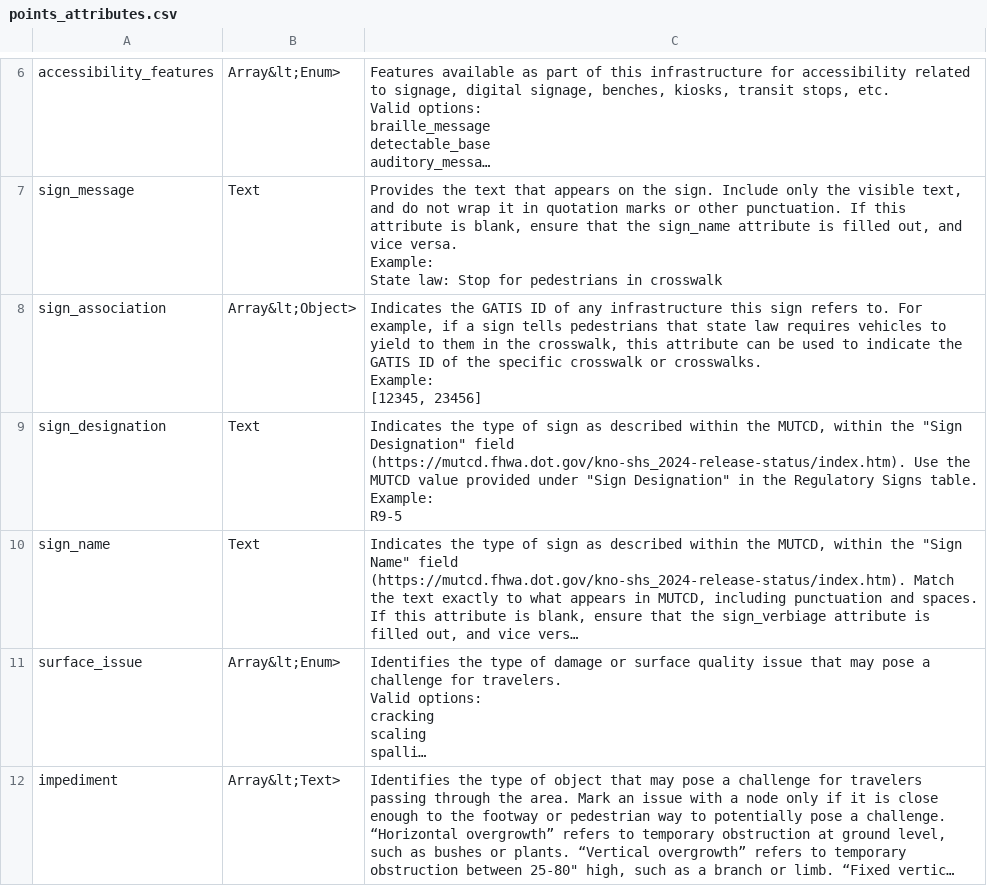
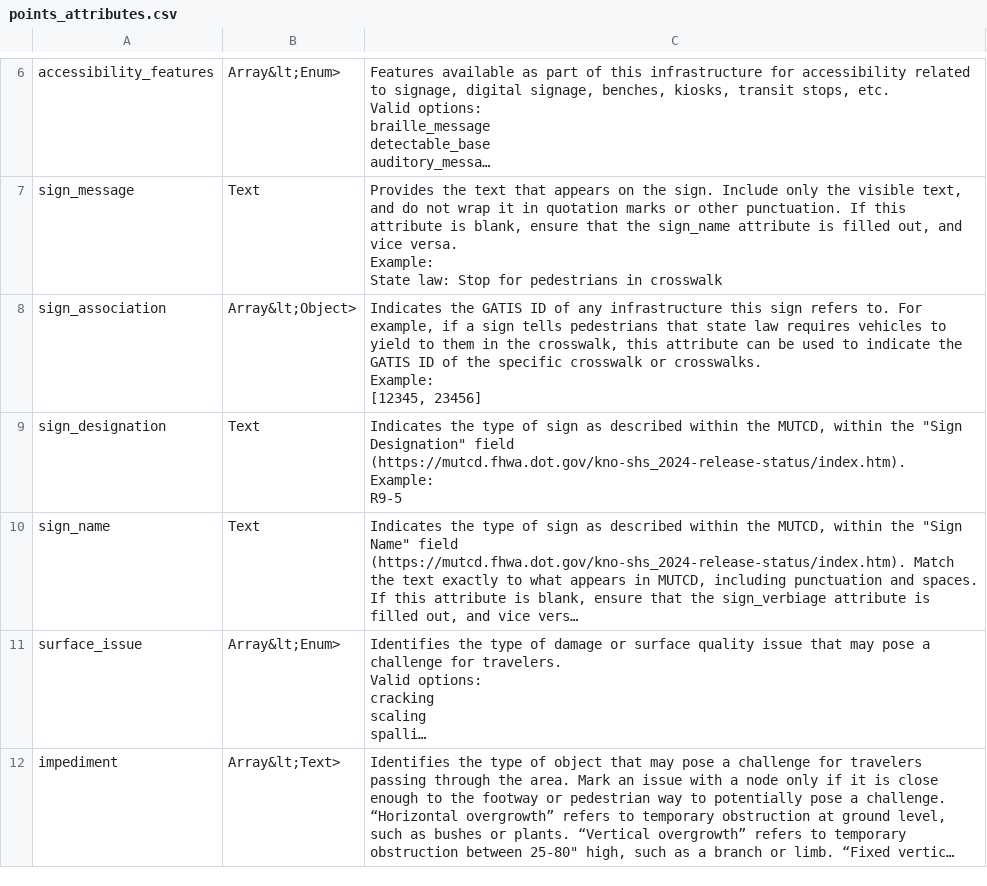
Before and after one commit to dotbts/BPA, a CSV file: gatis_explorer/data/attribute_tables/points_attributes.csv, drawn as a sheet; only a part is shown, gaps mark what is left out; long unchanged cells end in …; ↵ is a line break in a cell; the diff covers the shown part only; the diff names each change by its address in the sheet, - before the commit and + after, or states it on an @@ line.

```diff
--- a/gatis_explorer/data/attribute_tables/points_attributes.csv
+++ b/gatis_explorer/data/attribute_tables/points_attributes.csv
-C9: …field (https://mutcd.fhwa.dot.gov/kno-shs_2024-release-status/index.htm). Use the MUTCD value provided under "Sign Designation" in the Regulatory Signs table. ↵ Example: ↵ R9-5
+C9: …field (https://mutcd.fhwa.dot.gov/kno-shs_2024-release-status/index.htm). ↵ Example: ↵ R9-5
```
Also changed, not shown: 1 removed row elsewhere in this file, gatis_explorer/data/attribute_tables/edges_attributes.csv, gatis_explorer/data/presence_tables/edges_presence.csv, 3 other files.
